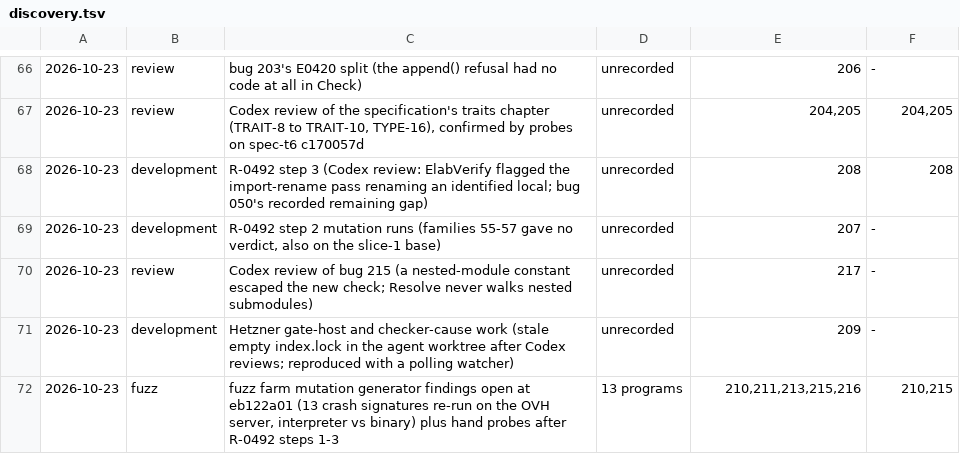
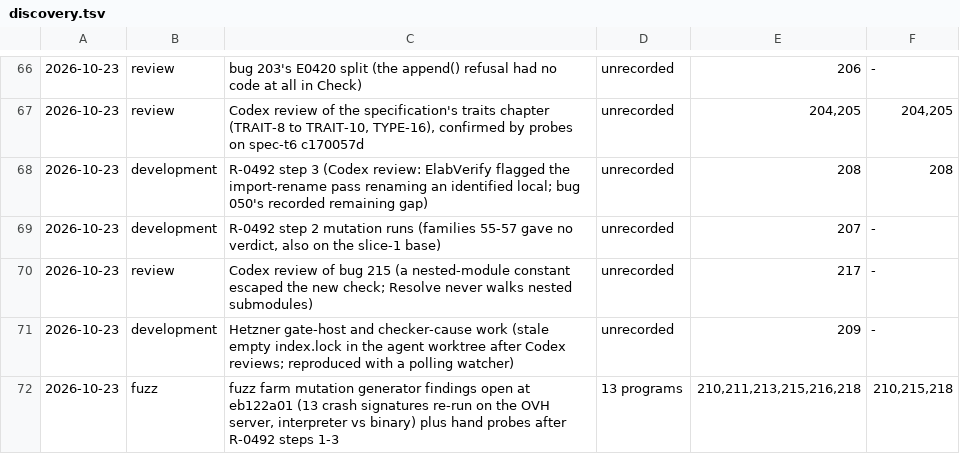
Before and after one commit to lambdaclass/concrete, a TSV file: docs/bugs/discovery.tsv, drawn as a sheet; only a part is shown, gaps mark what is left out; the diff names each change by its address in the sheet, - before the commit and + after, or states it on an @@ line.

Commit message:
bug 218: two declarations of one name in a module were accepted (MOD-3); Check.declarationCollisions (E0299); record, fixtures, corpus, README, classes, discovery, fragment, dashboard, E0299 registry text

```diff
--- a/docs/bugs/discovery.tsv
+++ b/docs/bugs/discovery.tsv
-E72: 210,211,213,215,216
+E72: 210,211,213,215,216,218
-F72: 210,215
+F72: 210,215,218
```
Also changed, not shown: 8 other files.
